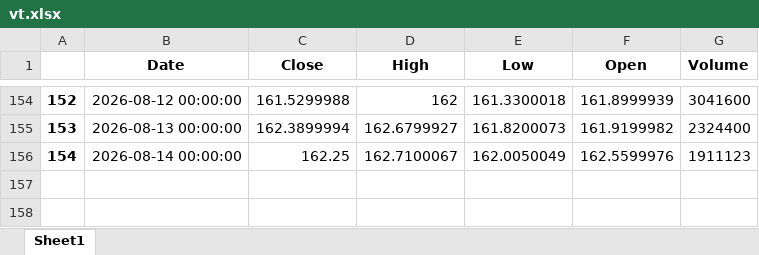
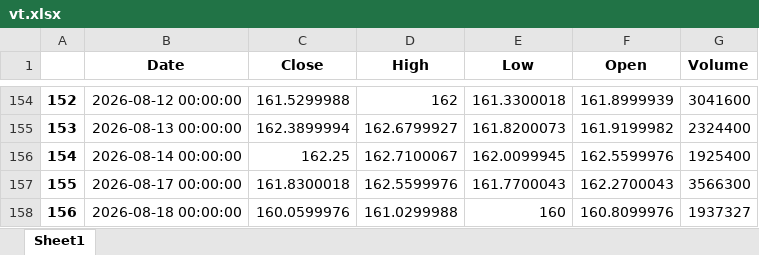
Before and after one commit to yevhen1231/ibkr-dashboard, an Excel workbook: Data/vt.xlsx, sheet Sheet1, drawn as a sheet; only a part is shown, gaps mark what is left out; values as stored, in another font and other column widths than the file's, no borders; the diff names each change by its address in the sheet, - before the commit and + after, or states it on an @@ line.

```diff
--- a/Data/vt.xlsx (sheet Sheet1)
+++ b/Data/vt.xlsx (sheet Sheet1)
-E156 (Low): 162.0050049
+E156 (Low): 162.0099945
-G156 (Volume): 1911123
+G156 (Volume): 1925400
+row 157: 155 | 2026-08-17 00:00:00 | 161.8300018 | 162.5599976 | 161.7700043 | 162.2700043 | 3566300
+row 158: 156 | 2026-08-18 00:00:00 | 160.0599976 | 161.0299988 | 160 | 160.8099976 | 1937327
```
Also changed, not shown: Data/df.xlsx, Data/iau.xlsx, 2 other files.
